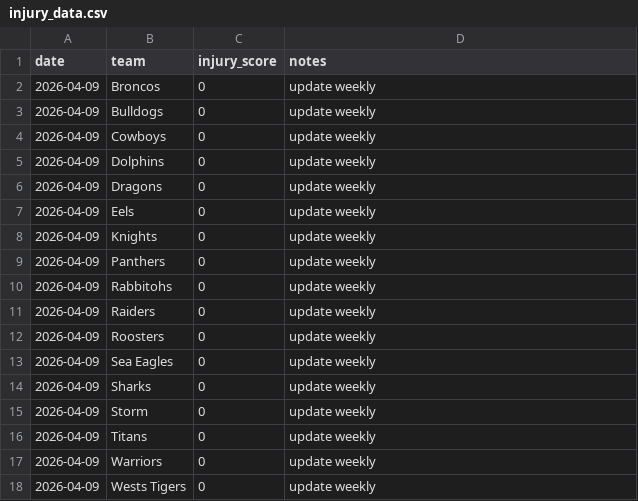
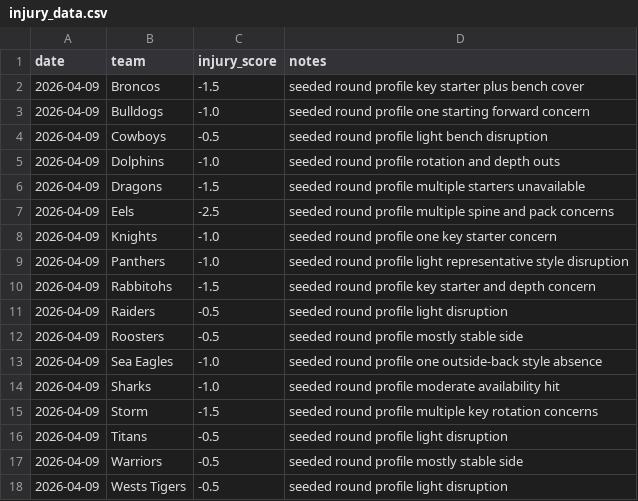
Before and after one commit to greatsubhan/nrl-tipping-model, a CSV file: injury_data.csv, drawn as a sheet.

```diff
--- a/injury_data.csv
+++ b/injury_data.csv
@@ -1,18 +1,18 @@
 date,team,injury_score,notes
-2026-04-09,Broncos,0,update weekly
-2026-04-09,Bulldogs,0,update weekly
-2026-04-09,Cowboys,0,update weekly
-2026-04-09,Dolphins,0,update weekly
-2026-04-09,Dragons,0,update weekly
-2026-04-09,Eels,0,update weekly
-2026-04-09,Knights,0,update weekly
-2026-04-09,Panthers,0,update weekly
-2026-04-09,Rabbitohs,0,update weekly
-2026-04-09,Raiders,0,update weekly
-2026-04-09,Roosters,0,update weekly
-2026-04-09,Sea Eagles,0,update weekly
-2026-04-09,Sharks,0,update weekly
-2026-04-09,Storm,0,update weekly
-2026-04-09,Titans,0,update weekly
-2026-04-09,Warriors,0,update weekly
-2026-04-09,Wests Tigers,0,update weekly
+2026-04-09,Broncos,-1.5,seeded round profile key starter plus bench cover
+2026-04-09,Bulldogs,-1.0,seeded round profile one starting forward concern
+2026-04-09,Cowboys,-0.5,seeded round profile light bench disruption
+2026-04-09,Dolphins,-1.0,seeded round profile rotation and depth outs
+2026-04-09,Dragons,-1.5,seeded round profile multiple starters unavailable
+2026-04-09,Eels,-2.5,seeded round profile multiple spine and pack concerns
+2026-04-09,Knights,-1.0,seeded round profile one key starter concern
+2026-04-09,Panthers,-1.0,seeded round profile light representative style disruption
+2026-04-09,Rabbitohs,-1.5,seeded round profile key starter and depth concern
+2026-04-09,Raiders,-0.5,seeded round profile light disruption
+2026-04-09,Roosters,-0.5,seeded round profile mostly stable side
+2026-04-09,Sea Eagles,-1.0,seeded round profile one outside-back style absence
+2026-04-09,Sharks,-1.0,seeded round profile moderate availability hit
+2026-04-09,Storm,-1.5,seeded round profile multiple key rotation concerns
+2026-04-09,Titans,-0.5,seeded round profile light disruption
+2026-04-09,Warriors,-0.5,seeded round profile mostly stable side
+2026-04-09,Wests Tigers,-0.5,seeded round profile light disruption
```
Also changed, not shown: 8 other files.
